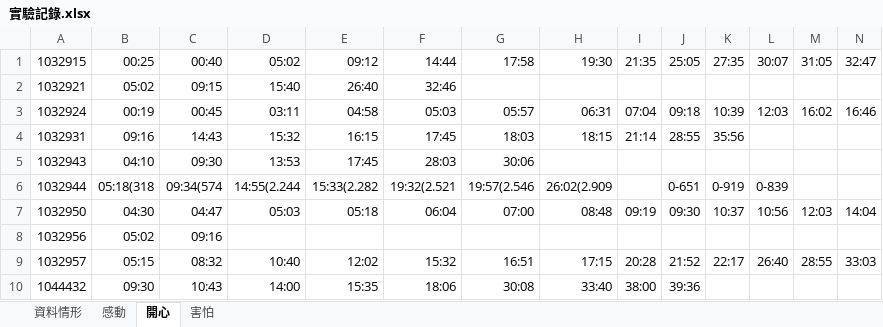
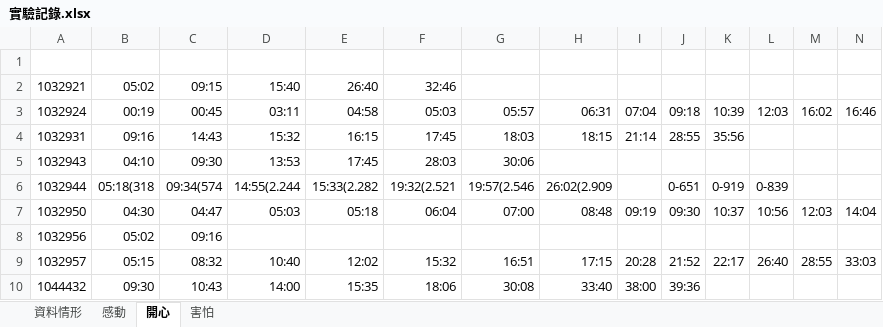
Before and after one commit to ZXPAY/EEG_Emotion_Classification, an Excel workbook: 實驗記錄.xlsx, sheet 開心, drawn as a sheet; only a part is shown; values as stored, in another font and other column widths than the file's, no borders; rows hold the shown columns only; the diff names each change by its address in the sheet, - before the commit and + after, or states it on an @@ line.

```diff
--- a/實驗記錄.xlsx (sheet 開心)
+++ b/實驗記錄.xlsx (sheet 開心)
-row 1: 1032915 | 00:25 | 00:40 | 05:02 | 09:12 | 14:44 | 17:58 | 19:30 | 21:35 | 25:05 | 27:35 | 30:07 | 31:05 | 32:47
+row 1: (empty)
```
Also changed, not shown: sheet 害怕, sheet 感動, 22 other files.
